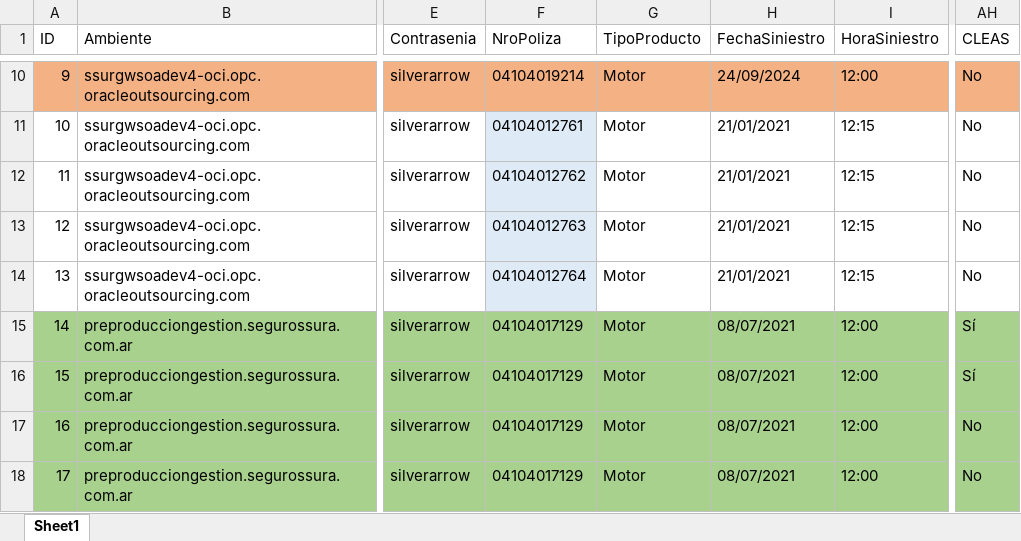
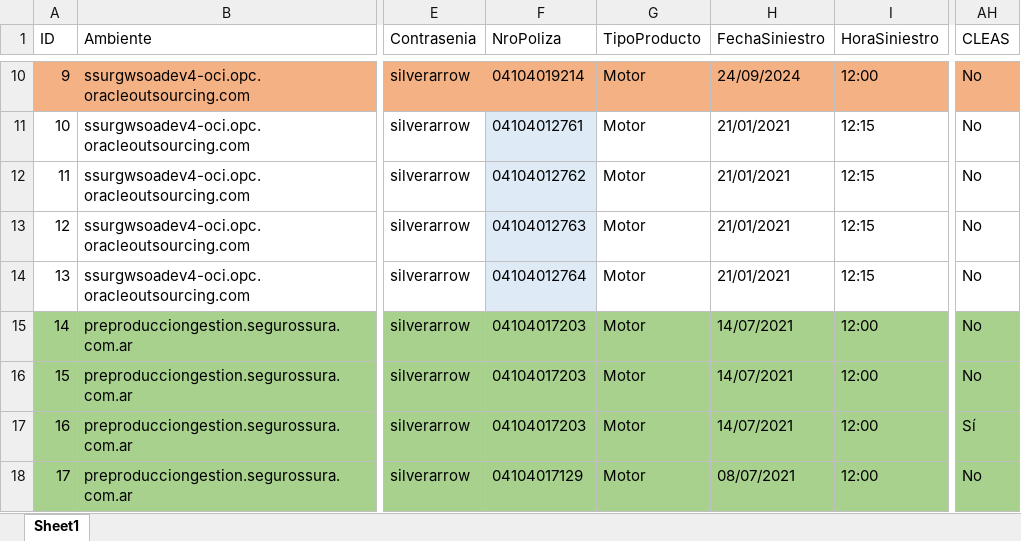
Before and after one commit to suraranorex/SuraClaims, an Excel workbook: SuraClaims/GeneracionSiniestroMotorTercero.xlsx, sheet Sheet1, drawn as a sheet; only a part is shown, gaps mark what is left out; values as stored, in another font and other column widths than the file's, no borders; the diff names each change by its address in the sheet, - before the commit and + after, or states it on an @@ line.

Commit message:
actualización data para generación regresión preprod

```diff
--- a/SuraClaims/GeneracionSiniestroMotorTercero.xlsx (sheet Sheet1)
+++ b/SuraClaims/GeneracionSiniestroMotorTercero.xlsx (sheet Sheet1)
-F15:F17 (NroPoliza): 04104017129
+F15:F17 (NroPoliza): 04104017203
-H15:H17 (FechaSiniestro): 08/07/2021
+H15:H17 (FechaSiniestro): 14/07/2021
-AH15:AH16 (CLEAS): Sí
+AH15:AH16 (CLEAS): No
-AH17 (CLEAS): No
+AH17 (CLEAS): Sí
```
Also changed, not shown: SuraClaims/GeneracionSiniestroMotor.xlsx, 11 other files.
